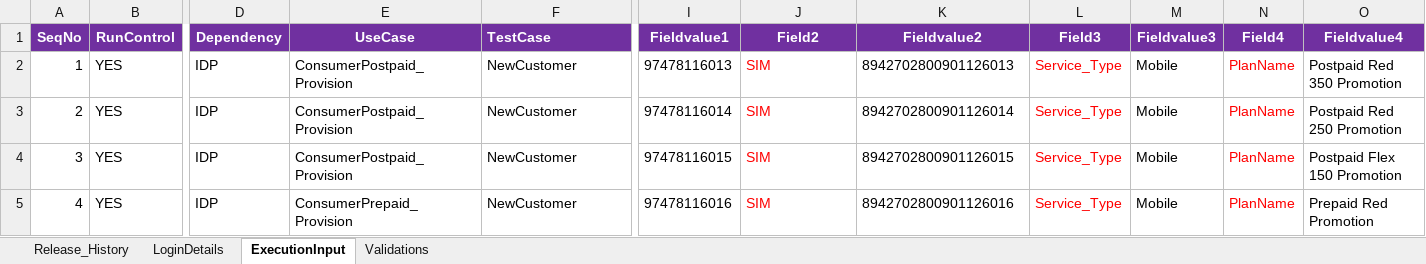
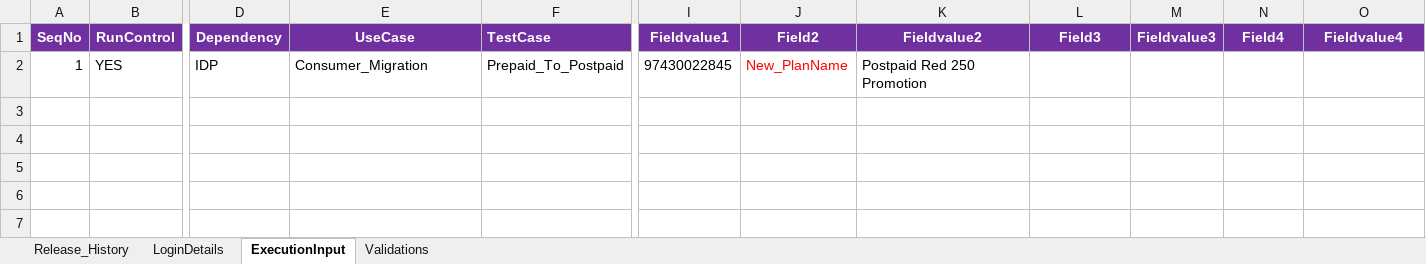
Before and after one commit to imran0404y/VFQA_Parallel, an Excel workbook: Directory/VFQA_TestDesign.xlsm, sheet ExecutionInput, drawn as a sheet; only a part is shown, gaps mark what is left out; values as stored, in another font and other column widths than the file's, no borders; charts and pictures not drawn; rows hold the shown columns only; the diff names each change by its address in the sheet, - before the commit and + after, or states it on an @@ line.

```diff
--- a/Directory/VFQA_TestDesign.xlsm (sheet ExecutionInput)
+++ b/Directory/VFQA_TestDesign.xlsm (sheet ExecutionInput)
-E2: ConsumerPostpaid_Provision
+E2: Consumer_Migration
-F2: NewCustomer
+F2: Prepaid_To_Postpaid
-I2: 97478116013
+I2: 97430022845
-J2: SIM
+J2: New_PlanName
-K2: 8942702800901126013
+K2: Postpaid Red 250 Promotion
-L2: Service_Type
+L2: (empty)
-M2: Mobile
+M2: (empty)
-N2: PlanName
+N2: (empty)
-O2: Postpaid Red 350 Promotion
+O2: (empty)
-row 3: 2 | YES | IDP | ConsumerPostpaid_Provision | NewCustomer | 97478116014 | SIM | 8942702800901126014 | Service_Type | Mobile | PlanName | Postpaid Red 250 Promotion
-row 4: 3 | YES | IDP | ConsumerPostpaid_Provision | NewCustomer | 97478116015 | SIM | 8942702800901126015 | Service_Type | Mobile | PlanName | Postpaid Flex 150 Promotion
-row 5: 4 | YES | IDP | ConsumerPrepaid_Provision | NewCustomer | 97478116016 | SIM | 8942702800901126016 | Service_Type | Mobile | PlanName | Prepaid Red Promotion
```
Also changed, not shown: sheet Validations, sheet LoginDetails, Framework/Database/TestDataDB.xlsx.
